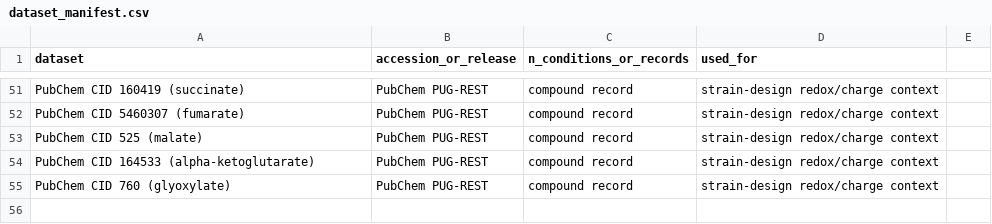
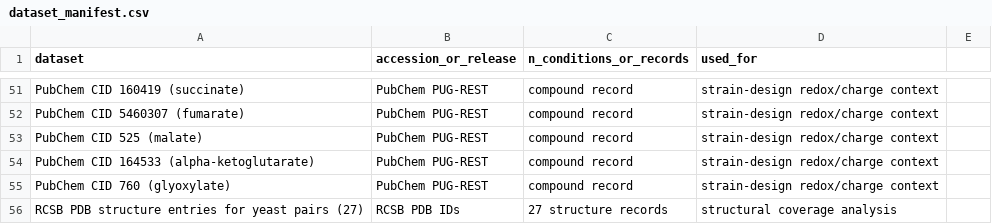
Before and after one commit to uditakankananonononono/mega27-05-yeast-metabolic-twin, a CSV file: results/dataset_manifest.csv, drawn as a sheet; only a part is shown, gaps mark what is left out; the diff names each change by its address in the sheet, - before the commit and + after, or states it on an @@ line.

Commit message:
PDB structural coverage: 74% of backups (20/27) have NO experimental structure despite catalytic annotations - structural-level annotation-transfer evidence; 27 PDB IDs; datasets 227, tools 32

```diff
--- a/results/dataset_manifest.csv
+++ b/results/dataset_manifest.csv
+row 56: RCSB PDB structure entries for yeast pairs (27) | RCSB PDB IDs | 27 structure records | structural coverage analysis
```
Also changed, not shown: results/external_tools_manifest.csv, 4 other files.
